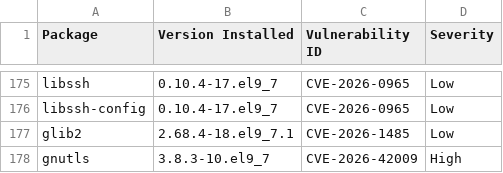
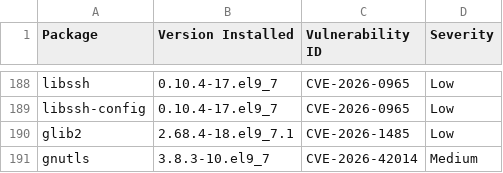
Before and after one commit to AnchorLayer/docker-baseimage-rocky, a CSV file: vuln-reports-Onyx/grype-report-Onyx.csv, drawn as a sheet; only a part is shown, gaps mark what is left out; the diff covers the shown part only.

```diff
--- a/vuln-reports-Onyx/grype-report-Onyx.csv
+++ b/vuln-reports-Onyx/grype-report-Onyx.csv
@@ -177,2 +190,2 @@
 "glib2","2.68.4-18.el9_7.1","CVE-2026-1485","Low"
-"gnutls","3.8.3-10.el9_7","CVE-2026-42009","High"
+"gnutls","3.8.3-10.el9_7","CVE-2026-42014","Medium"
```
Also changed, not shown: 13 added rows, 92 moved rows and 5 edited cells elsewhere in this file, 6 other files.
